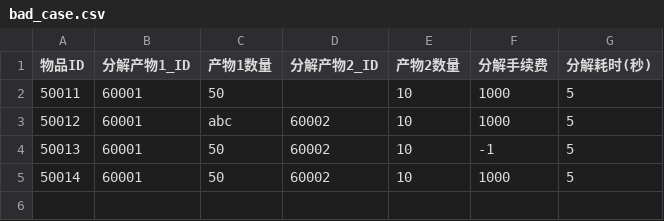
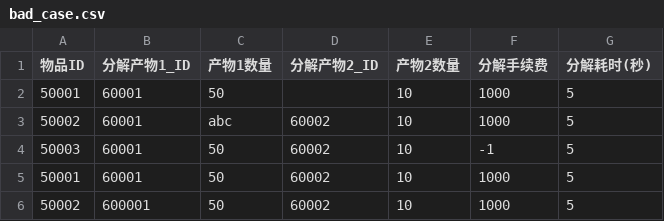
Before and after one commit to hlmmmgif/game-config-validator, a CSV file: bad_case.csv, drawn as a sheet.

```diff
--- a/bad_case.csv
+++ b/bad_case.csv
@@ -1,5 +1,6 @@
 物品ID,分解产物1_ID,产物1数量,分解产物2_ID,产物2数量,分解手续费,分解耗时(秒)
-50011,60001,50,,10,1000,5
-50012,60001,abc,60002,10,1000,5
-50013,60001,50,60002,10,-1,5
-50014,60001,50,60002,10,1000,5
+50001,60001,50,,10,1000,5
+50002,60001,abc,60002,10,1000,5
+50003,60001,50,60002,10,-1,5
+50001,60001,50,60002,10,1000,5
+50002,600001,50,60002,10,1000,5
```
Also changed, not shown: 2 other files.
